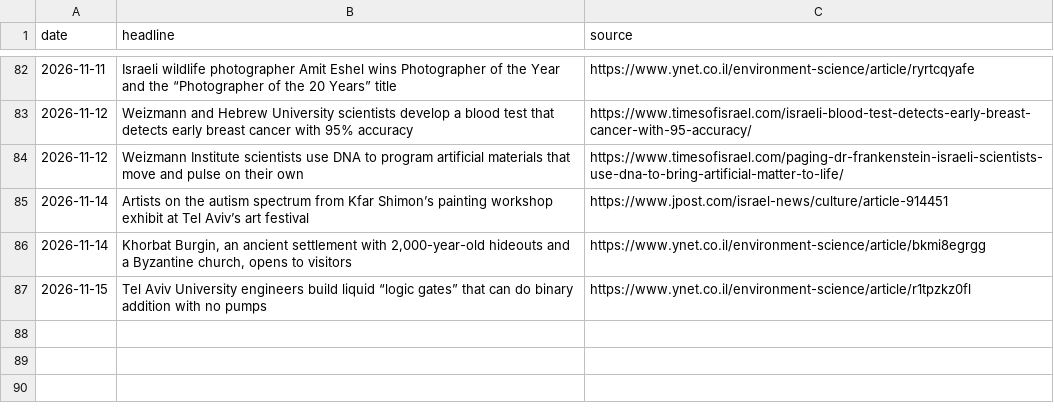
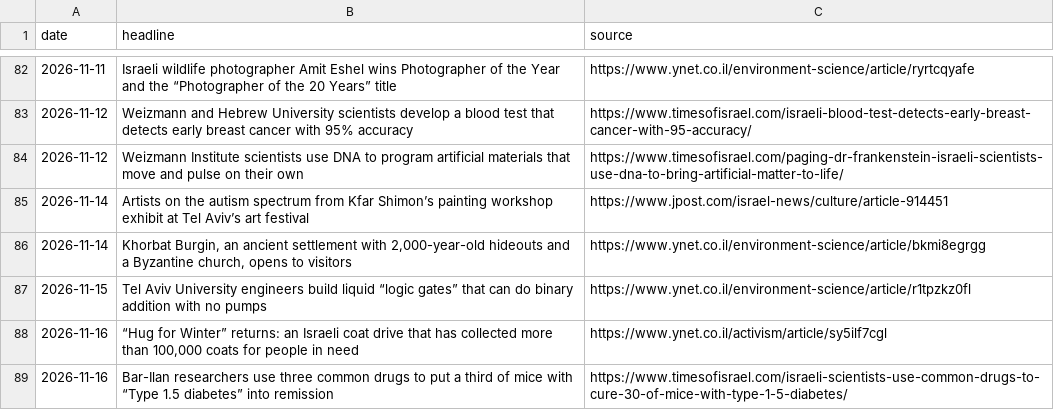
Before and after one commit to AviMaderer/israel-worth-sharing, a CSV file: data/stories-log.csv, drawn as a sheet; only a part is shown, gaps mark what is left out.

```diff
--- a/data/stories-log.csv
+++ b/data/stories-log.csv
@@ -87 +87,3 @@ date,headline,source
 2026-11-15,Tel Aviv University engineers build liquid “logic gates” that can do binary addition with no pumps,https://www.ynet.co.il/environment-science/article/r1tpzkz0fl
+2026-11-16,"“Hug for Winter” returns: an Israeli coat drive that has collected more than 100,000 coats for people in need",https://www.ynet.co.il/activism/article/sy5ilf7cgl
+2026-11-16,Bar-Ilan researchers use three common drugs to put a third of mice with “Type 1.5 diabetes” into remission,https://www.timesofisrael.com/israeli-scientists-use-common-drugs-to-cure-30-of-mice-with-type-1-5-diabetes/
```
Also changed, not shown: data/suggestions-log.csv, 5 other files.
